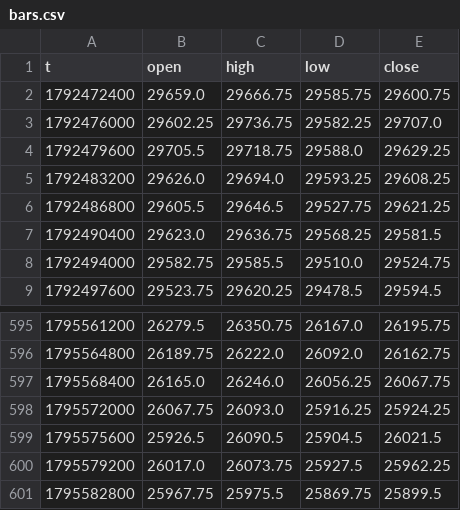
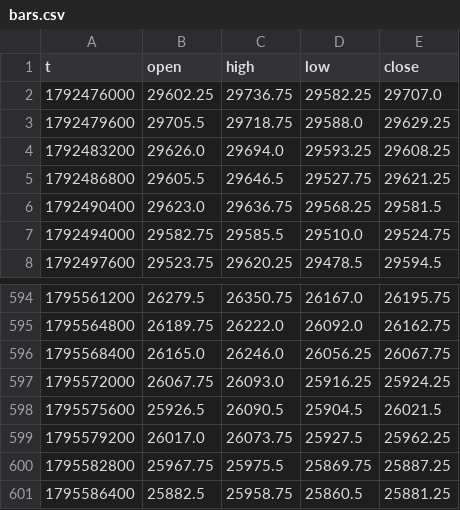
Before and after one commit to traxguo/ASGO.ai, a CSV file: forward/paper_aslan_nas/bars.csv, drawn as a sheet; only a part is shown, gaps mark what is left out.

```diff
--- a/forward/paper_aslan_nas/bars.csv
+++ b/forward/paper_aslan_nas/bars.csv
@@ -1,3 +1,2 @@
 t,open,high,low,close
-1792472400,29659.0,29666.75,29585.75,29600.75
 1792476000,29602.25,29736.75,29582.25,29707.0
@@ -600,2 +599,3 @@ t,open,high,low,close
 1795579200,26017.0,26073.75,25927.5,25962.25
-1795582800,25967.75,25975.5,25869.75,25899.5
+1795582800,25967.75,25975.5,25869.75,25887.25
+1795586400,25882.5,25958.75,25860.5,25881.25
```
Also changed, not shown: 3 other files.
